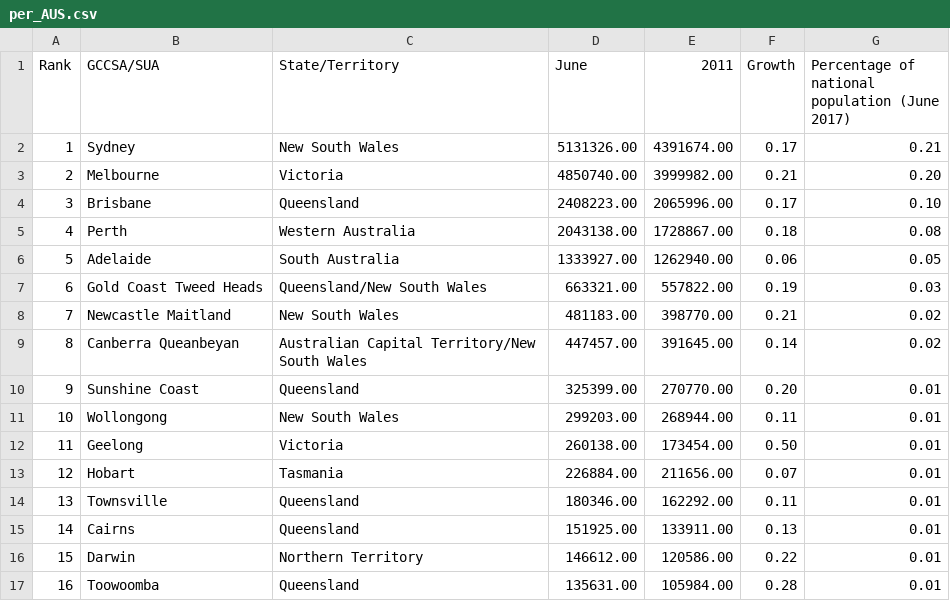
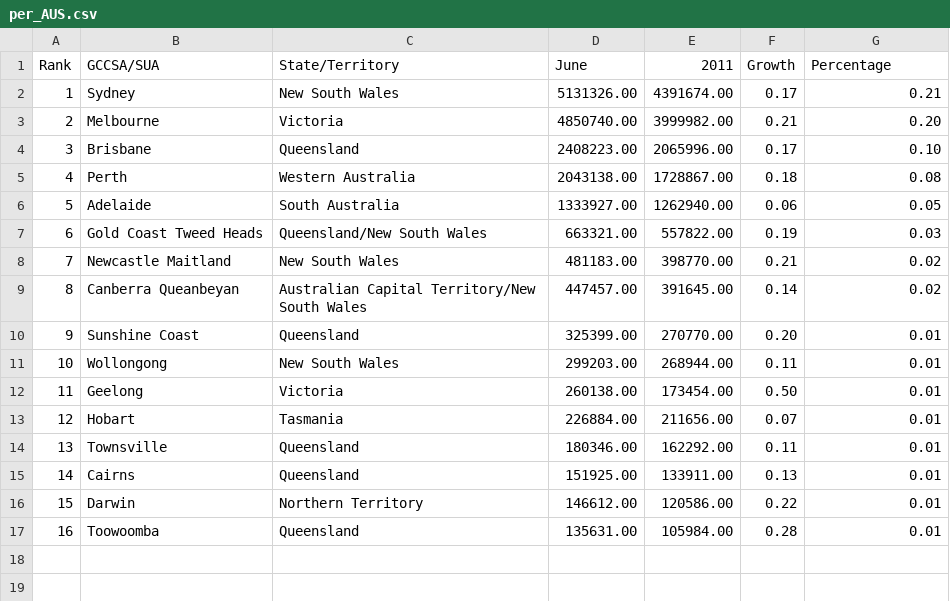
Before and after one commit to QianyanYou/3179, a CSV file: per_AUS.csv, drawn as a sheet.

Commit message:
Update per_AUS.csv

```diff
--- a/per_AUS.csv
+++ b/per_AUS.csv
@@ -1,3 +1,2 @@
-Rank,GCCSA/SUA,State/Territory,June,2011,Growth,"Percentage of
-national population (June 2017)"
+Rank,GCCSA/SUA,State/Territory,June,2011,Growth,Percentage
 1,Sydney,New South Wales,5131326.00 ,4391674.00 ,0.17 ,0.21
```
